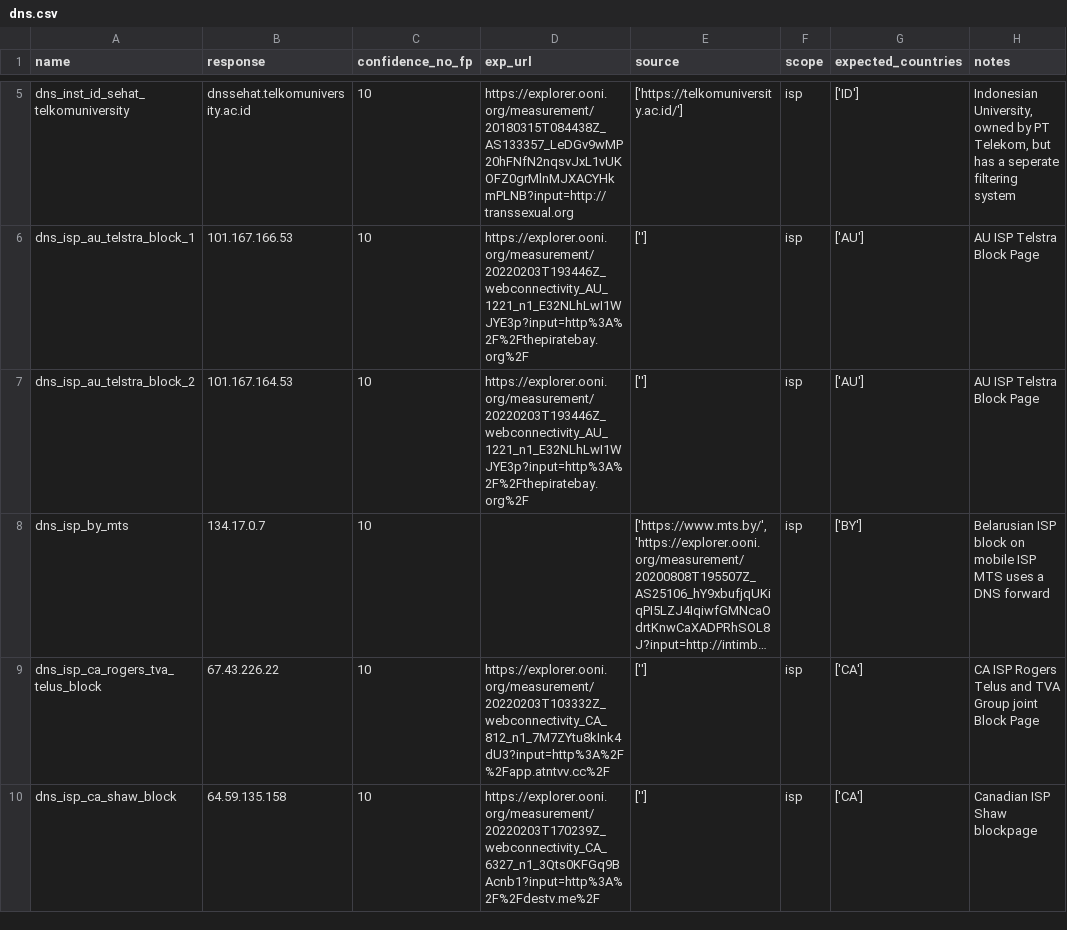
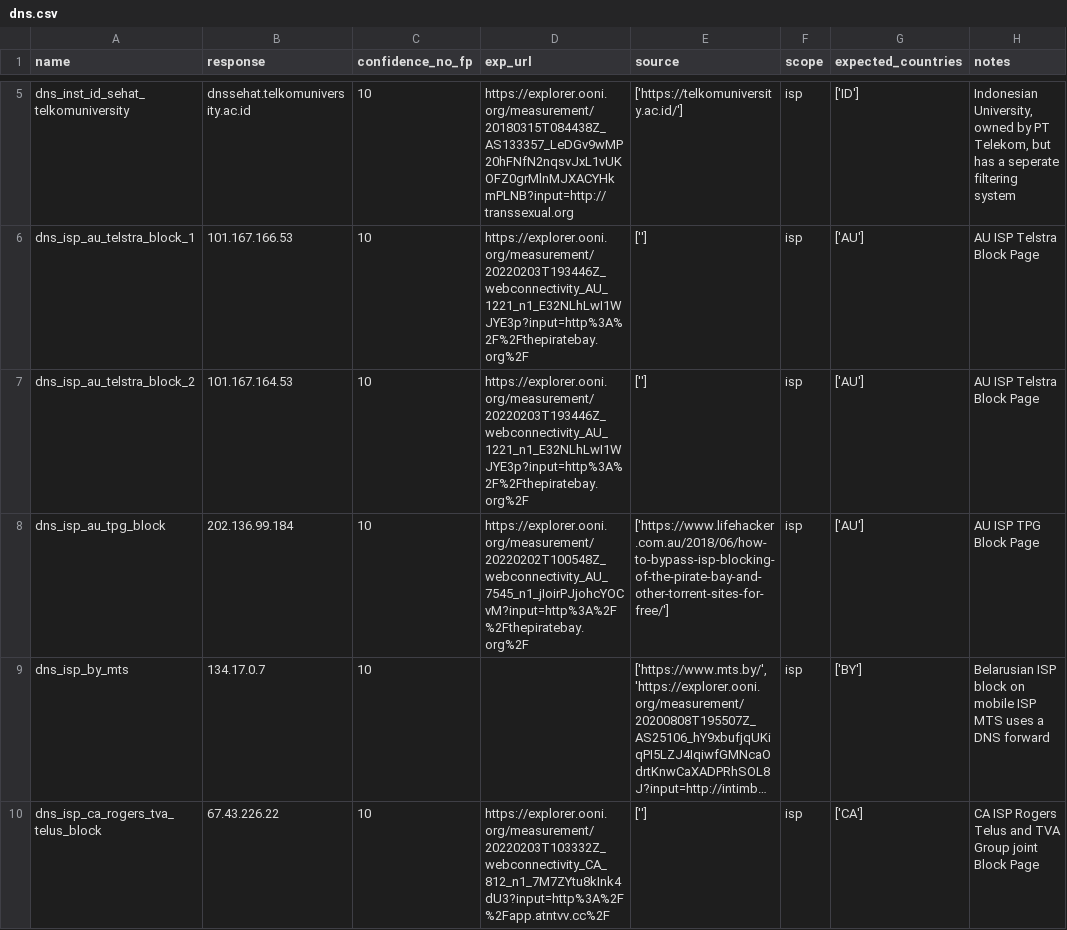
Before and after one commit to citizenlab/filtering-annotations, a CSV file: data/v1/dns.csv, drawn as a sheet; only a part is shown, gaps mark what is left out; the shorter side is filled out with more unchanged rows; long unchanged cells end in …; the diff names each change by its address in the sheet, - before the commit and + after, or states it on an @@ line.

Commit message:
added AU ISP TPG dns block information

```diff
--- a/data/v1/dns.csv
+++ b/data/v1/dns.csv
+row 8: dns_isp_au_tpg_block | 202.136.99.184 | 10 | https://explorer.ooni.org/measurement/20220202T100548Z_webconnectivity_AU_7545_n1_jIoirPJjohcYOCvM?input=http%3A%2F%2Fthepiratebay.org%2F | ['https://www.lifehacker.com.au/2018/06/how-to-bypass-isp-blocking-of-the-pirate-bay-and-other-torrent-sites-for-free/'] | isp | ['AU'] | AU ISP TPG Block Page
```
Also changed, not shown: 2 other files.
